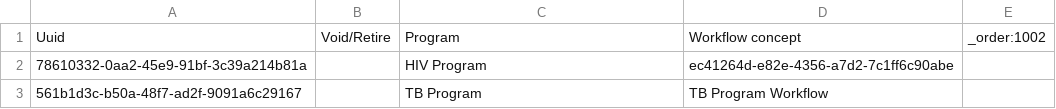
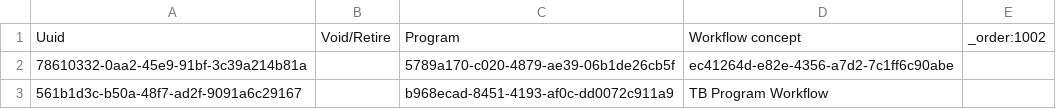
Before and after one commit to mekomsolutions/openmrs-config-easydoc, a CSV file: configuration/programworkflows/program_workflows.csv, drawn as a sheet.

Commit message:
AFKR-10: Fixing reference to HIV program

```diff
--- a/configuration/programworkflows/program_workflows.csv
+++ b/configuration/programworkflows/program_workflows.csv
@@ -1,3 +1,3 @@
 Uuid,Void/Retire,Program,Workflow concept,_order:1002
-78610332-0aa2-45e9-91bf-3c39a214b81a,,HIV Program,ec41264d-e82e-4356-a7d2-7c1ff6c90abe,
-561b1d3c-b50a-48f7-ad2f-9091a6c29167,,TB Program,TB Program Workflow,
+78610332-0aa2-45e9-91bf-3c39a214b81a,,5789a170-c020-4879-ae39-06b1de26cb5f,ec41264d-e82e-4356-a7d2-7c1ff6c90abe,
+561b1d3c-b50a-48f7-ad2f-9091a6c29167,,b968ecad-8451-4193-af0c-dd0072c911a9,TB Program Workflow,
```
